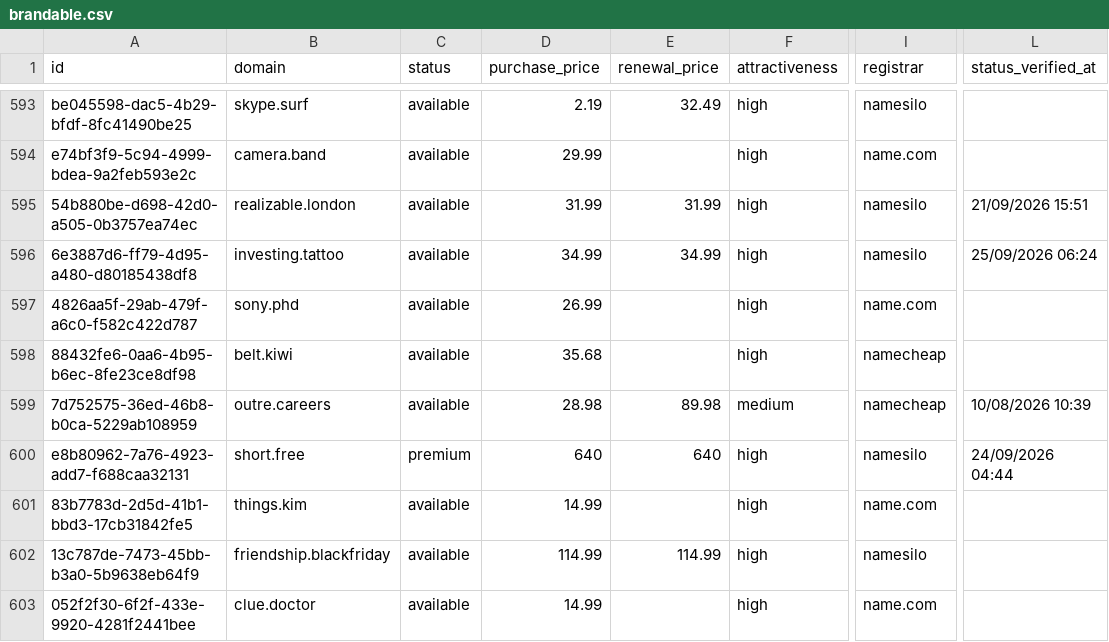
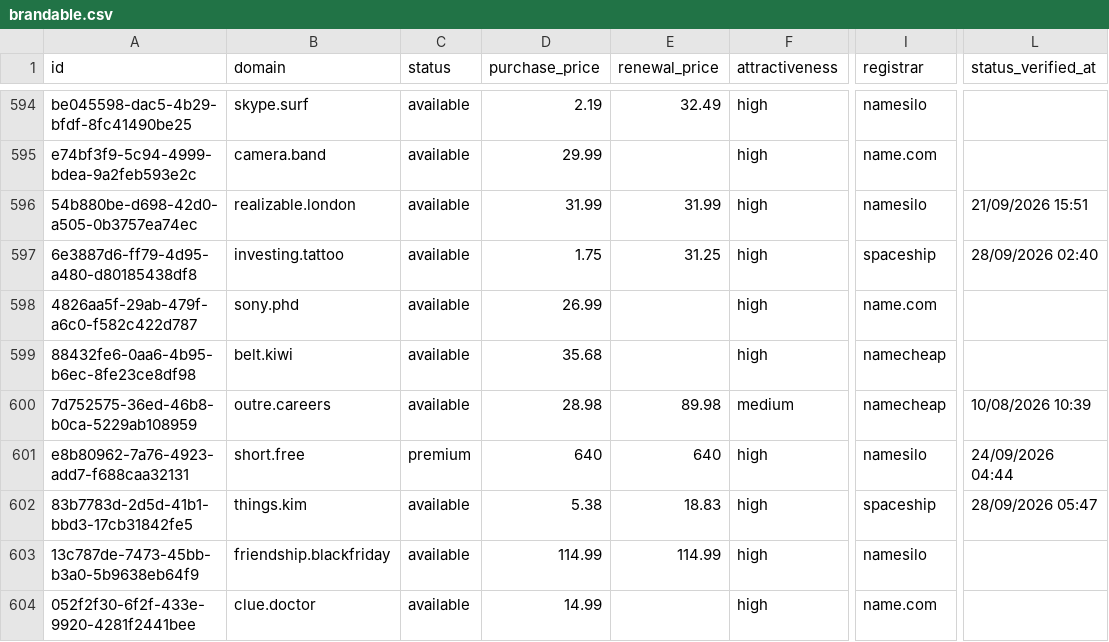
Before and after one commit to UniqueDomains/brandable-oneword-domains, a CSV file: brandable.csv, drawn as a sheet; only a part is shown, gaps mark what is left out; addresses are those after the commit; the diff covers the shown part only; the diff names each change by its address in the sheet, - before the commit and + after, or states it on an @@ line.

Commit message:
Domains update

```diff
--- a/brandable.csv
+++ b/brandable.csv
-D597 (purchase_price): 34.99
+D597 (purchase_price): 1.75
-E597 (renewal_price): 34.99
+E597 (renewal_price): 31.25
-I597 (registrar): namesilo
+I597 (registrar): spaceship
-L597 (status_verified_at): 25/09/2026 06:24
+L597 (status_verified_at): 28/09/2026 02:40
-D602 (purchase_price): 14.99
+D602 (purchase_price): 5.38
-E602 (renewal_price): (empty)
+E602 (renewal_price): 18.83
-I602 (registrar): name.com
+I602 (registrar): spaceship
-L602 (status_verified_at): (empty)
+L602 (status_verified_at): 28/09/2026 05:47
```
Also changed, not shown: 3 added rows, 3 removed rows and 123 edited cells elsewhere in this file, 3 other files.
